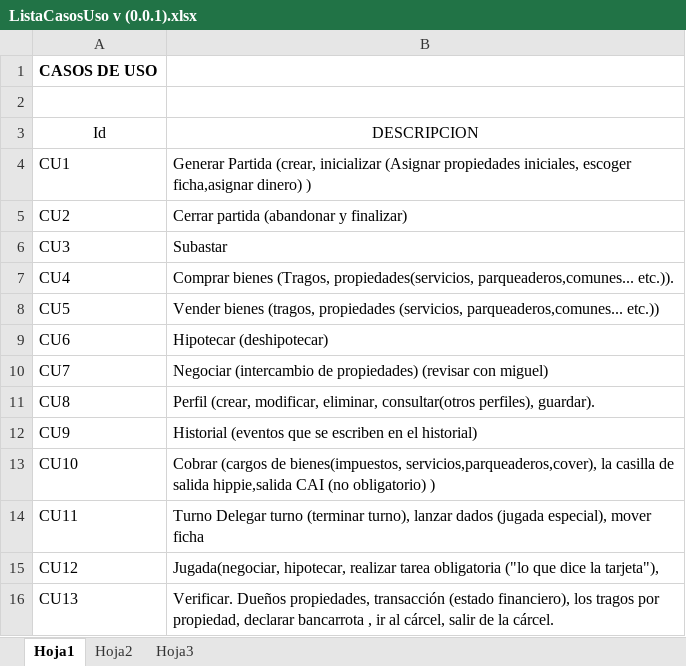
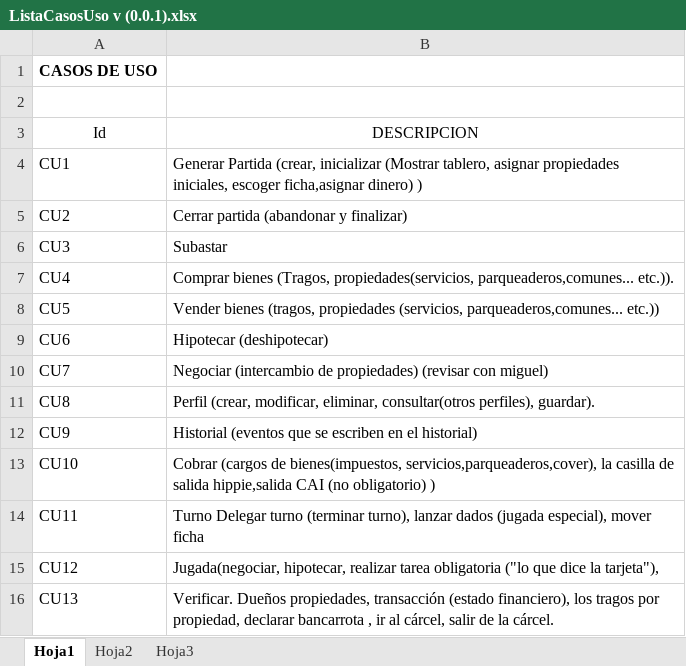
Before and after one commit to doomer4646/alimnova, an Excel workbook: SRS ENTREGA/ListaCasosUso v (0.0.1).xlsx, sheet Hoja1, drawn as a sheet; values as stored, in another font and other column widths than the file's, no borders; table styles not drawn; the diff names each change by its address in the sheet, - before the commit and + after, or states it on an @@ line.

```diff
--- a/SRS ENTREGA/ListaCasosUso v (0.0.1).xlsx (sheet Hoja1)
+++ b/SRS ENTREGA/ListaCasosUso v (0.0.1).xlsx (sheet Hoja1)
-B4 (DESCRIPCION): …(crear, inicializar (Asignar propiedades iniciales,…
+B4 (DESCRIPCION): …(crear, inicializar (Mostrar tablero, asignar propiedades iniciales,…
```
Also changed, not shown: 1 other file.
